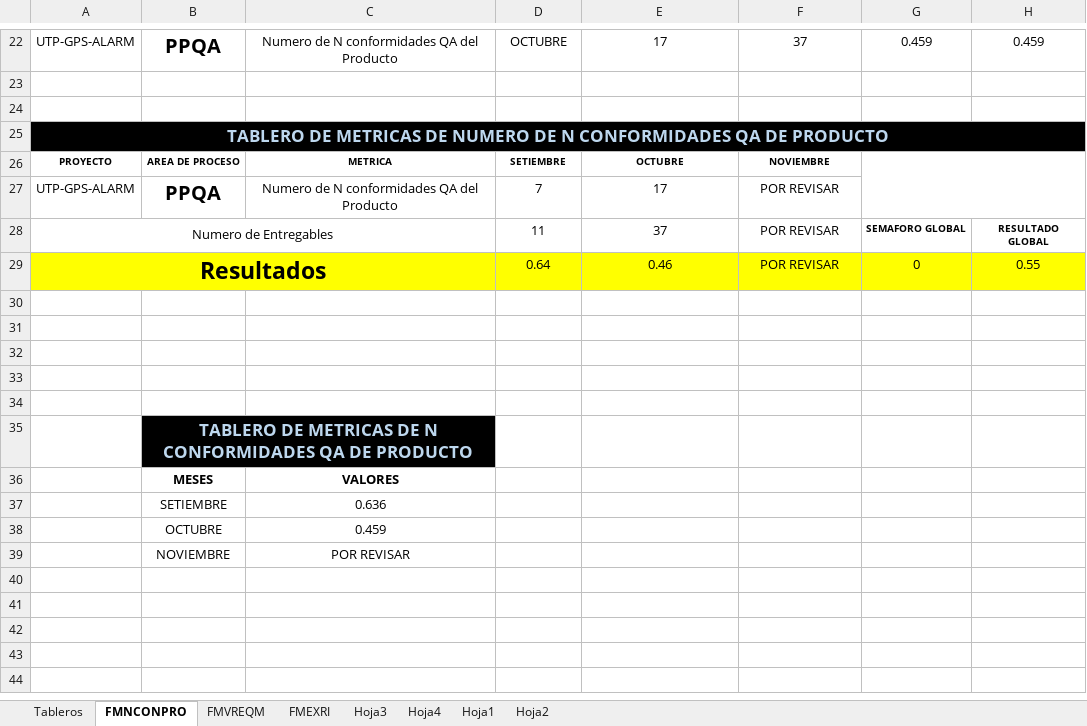
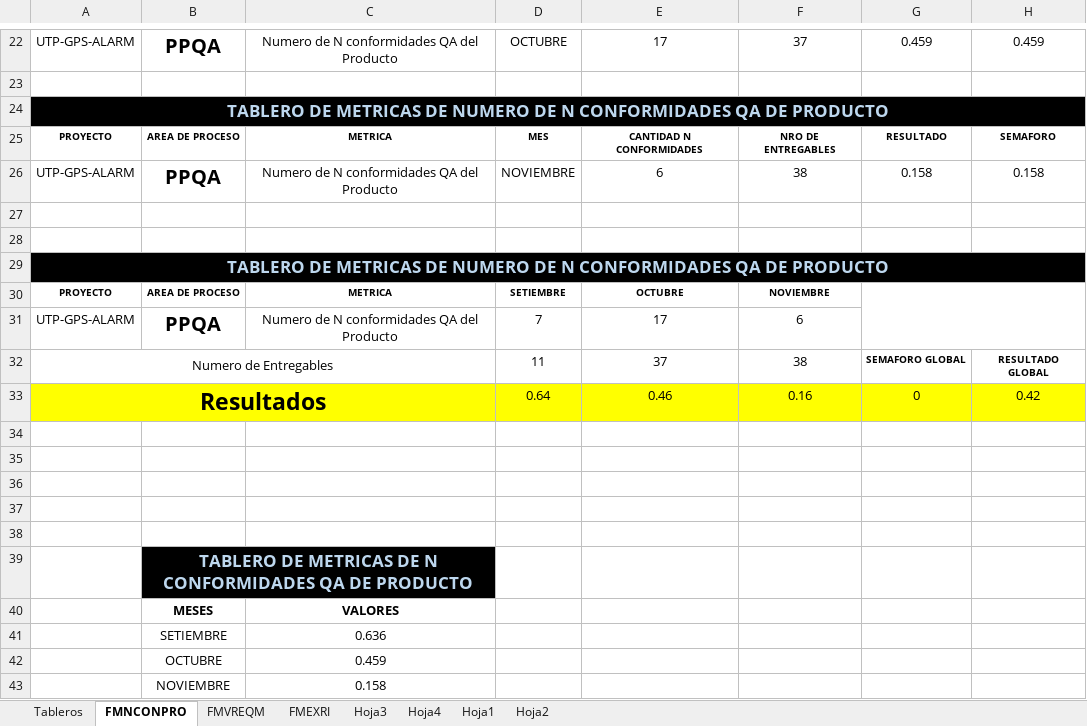
Before and after one commit to lowrider80/UTP-GPS-ALARM, an Excel workbook: Area_de_Proceso-_MA/TABME/TABME_V1.0_2015.xlsx, sheet FMNCONPRO, drawn as a sheet; only a part is shown, gaps mark what is left out; values as stored, in another font and other column widths than the file's, no borders; charts and pictures and conditional formats not drawn; addresses are those after the commit; the diff names each change by its address in the sheet, - before the commit and + after, or states it on an @@ line.

Commit message:
Tablero de Métricas
Actualizado para noviembre

```diff
--- a/Area_de_Proceso-_MA/TABME/TABME_V1.0_2015.xlsx (sheet FMNCONPRO)
+++ b/Area_de_Proceso-_MA/TABME/TABME_V1.0_2015.xlsx (sheet FMNCONPRO)
+row 24: TABLERO DE METRICAS DE NUMERO DE N CONFORMIDADES QA DE PRODUCTO
+row 25: PROYECTO | AREA DE PROCESO | METRICA | MES | CANTIDAD N CONFORMIDADES | NRO DE ENTREGABLES | RESULTADO | SEMAFORO
+row 26: UTP-GPS-ALARM | PPQA | Numero de N conformidades QA del Producto | NOVIEMBRE | 6 | 38 | 0.158 | 0.158
+row 27: (empty)
-F31: POR REVISAR
+F31: 6
-F32: POR REVISAR
+F32: 38
-F33: POR REVISAR
+F33: 0.16
-H33: 0.55
+H33: 0.42
-C43: POR REVISAR
+C43: 0.158
```
Also changed, not shown: sheet Tableros, formulas that keep their value, charts or pictures.
